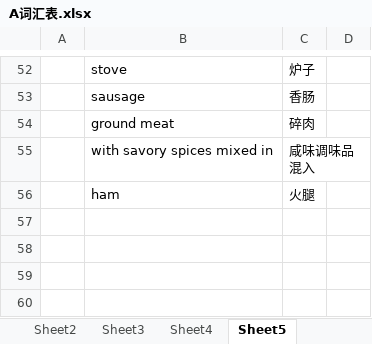
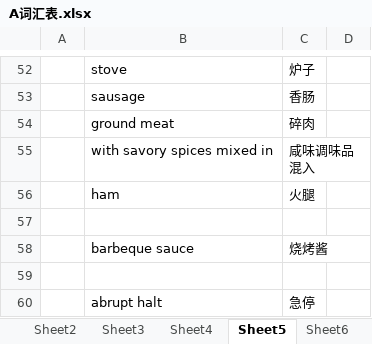
Before and after one commit to DustOfStars/Gavin_OBS, an Excel workbook: Gavin_OBS/英语/Alphabet/A词汇表.xlsx, sheet Sheet5, drawn as a sheet; only a part is shown, gaps mark what is left out; values as stored, in another font and other column widths than the file's, no borders; the diff names each change by its address in the sheet, - before the commit and + after, or states it on an @@ line.

```diff
--- a/Gavin_OBS/英语/Alphabet/A词汇表.xlsx (sheet Sheet5)
+++ b/Gavin_OBS/英语/Alphabet/A词汇表.xlsx (sheet Sheet5)
+sheet tab: Sheet6
+row 57: (empty)
+row 58:  | barbeque sauce | 烧烤酱
+row 59: (empty)
+row 60:  | abrupt halt | 急停
```
Also changed, not shown: sheet Sheet4, 7 other files.
